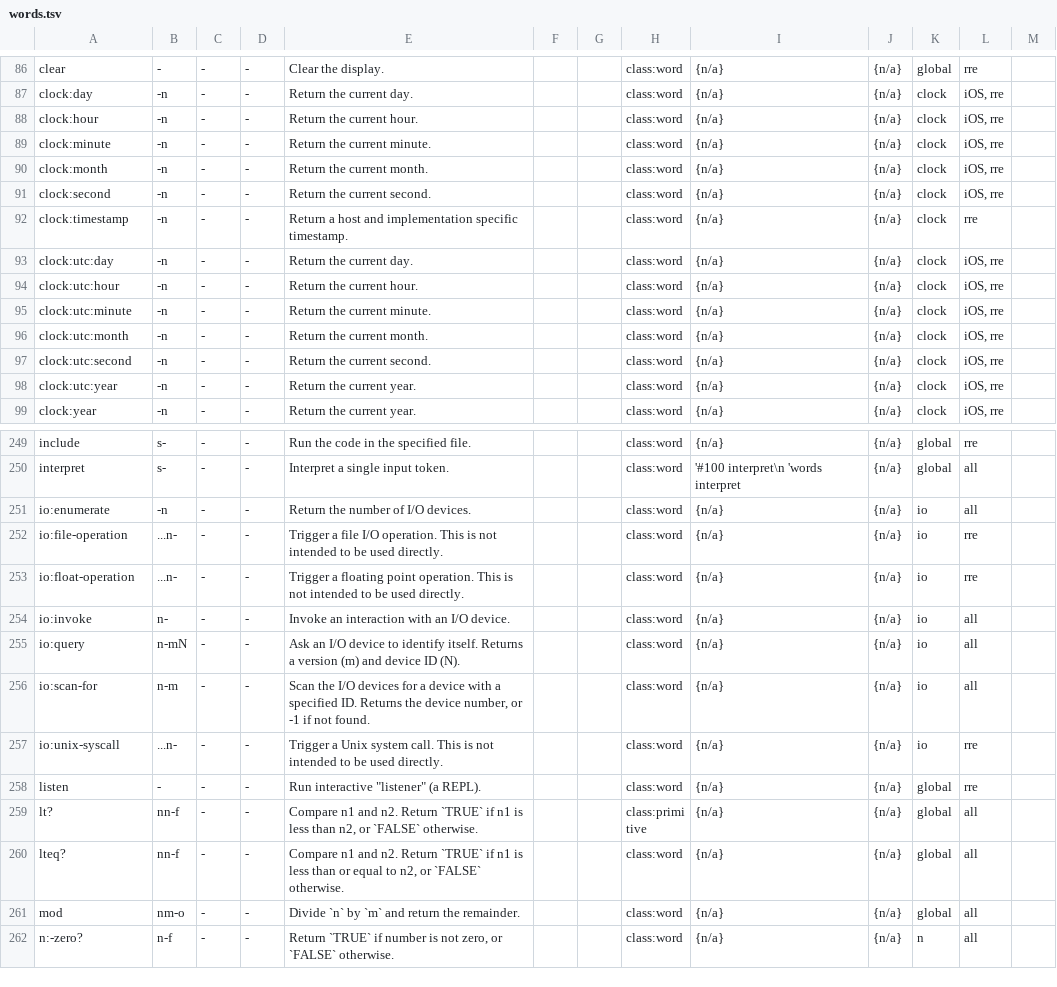
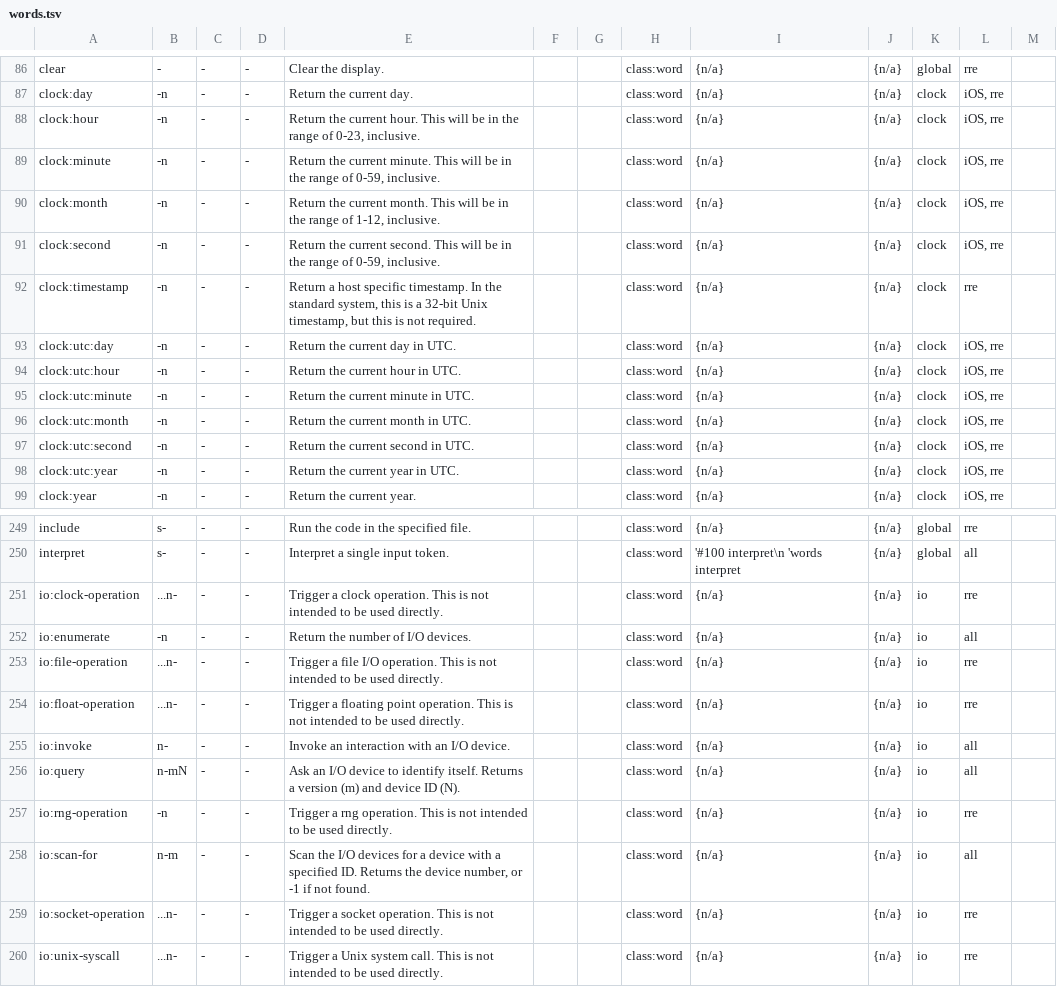
Before and after one commit to bb010g/retro, a TSV file: words.tsv, drawn as a sheet; only a part is shown, gaps mark what is left out; the shorter side is filled out with more unchanged rows.

```diff
--- a/words.tsv
+++ b/words.tsv
@@ -148,13 +148,13 @@ clear	-	-	-	Clear the display.			class:word	{n/a}	{n/a}	global	rre
 clock:day	-n	-	-	Return the current day.			class:word	{n/a}	{n/a}	clock	iOS, rre	
-clock:hour	-n	-	-	Return the current hour.			class:word	{n/a}	{n/a}	clock	iOS, rre	
-clock:minute	-n	-	-	Return the current minute.			class:word	{n/a}	{n/a}	clock	iOS, rre	
-clock:month	-n	-	-	Return the current month.			class:word	{n/a}	{n/a}	clock	iOS, rre	
-clock:second	-n	-	-	Return the current second.			class:word	{n/a}	{n/a}	clock	iOS, rre	
-clock:timestamp	-n	-	-	Return a host and implementation specific timestamp.			class:word	{n/a}	{n/a}	clock	rre	
-clock:utc:day	-n	-	-	Return the current day.			class:word	{n/a}	{n/a}	clock	iOS, rre	
-clock:utc:hour	-n	-	-	Return the current hour.			class:word	{n/a}	{n/a}	clock	iOS, rre	
-clock:utc:minute	-n	-	-	Return the current minute.			class:word	{n/a}	{n/a}	clock	iOS, rre	
-clock:utc:month	-n	-	-	Return the current month.			class:word	{n/a}	{n/a}	clock	iOS, rre	
-clock:utc:second	-n	-	-	Return the current second.			class:word	{n/a}	{n/a}	clock	iOS, rre	
-clock:utc:year	-n	-	-	Return the current year.			class:word	{n/a}	{n/a}	clock	iOS, rre	
+clock:hour	-n	-	-	Return the current hour. This will be in the range of 0-23, inclusive.			class:word	{n/a}	{n/a}	clock	iOS, rre	
+clock:minute	-n	-	-	Return the current minute. This will be in the range of 0-59, inclusive.			class:word	{n/a}	{n/a}	clock	iOS, rre	
+clock:month	-n	-	-	Return the current month. This will be in the range of 1-12, inclusive.			class:word	{n/a}	{n/a}	clock	iOS, rre	
+clock:second	-n	-	-	Return the current second. This will be in the range of 0-59, inclusive.			class:word	{n/a}	{n/a}	clock	iOS, rre	
+clock:timestamp	-n	-	-	Return a host specific timestamp. In the standard system, this is a 32-bit Unix timestamp, but this is not required.			class:word	{n/a}	{n/a}	clock	rre	
+clock:utc:day	-n	-	-	Return the current day in UTC.			class:word	{n/a}	{n/a}	clock	iOS, rre	
+clock:utc:hour	-n	-	-	Return the current hour in UTC.			class:word	{n/a}	{n/a}	clock	iOS, rre	
+clock:utc:minute	-n	-	-	Return the current minute in UTC.			class:word	{n/a}	{n/a}	clock	iOS, rre	
+clock:utc:month	-n	-	-	Return the current month in UTC.			class:word	{n/a}	{n/a}	clock	iOS, rre	
+clock:utc:second	-n	-	-	Return the current second in UTC.			class:word	{n/a}	{n/a}	clock	iOS, rre	
+clock:utc:year	-n	-	-	Return the current year in UTC.			class:word	{n/a}	{n/a}	clock	iOS, rre	
 clock:year	-n	-	-	Return the current year.			class:word	{n/a}	{n/a}	clock	iOS, rre	
@@ -311,2 +311,3 @@ include	s-	-	-	Run the code in the specified file. 			class:word	{n/a}	{n/a}	glo
 interpret	s-	-	-	Interpret a single input token.			class:word	    '#100 interpret\n    'words interpret	{n/a}	global	all	
+io:clock-operation	...n-	-	-	Trigger a clock operation. This is not intended to be used directly.			class:word	{n/a}	{n/a}	io	rre	
 io:enumerate	-n	-	-	Return the number of I/O devices.			class:word	{n/a}	{n/a}	io	all	
@@ -316,3 +317,5 @@ io:invoke	n-	-	-	Invoke an interaction with an I/O device.			class:word	{n/a}	{n
 io:query	n-mN	-	-	Ask an I/O device to identify itself. Returns a version (m) and device ID (N).			class:word	{n/a}	{n/a}	io	all	
+io:rng-operation	-n	-	-	Trigger a rng operation. This is not intended to be used directly.			class:word	{n/a}	{n/a}	io	rre	
 io:scan-for	n-m	-	-	Scan the I/O devices for a device with a specified ID. Returns the device number, or -1 if not found.			class:word	{n/a}	{n/a}	io	all	
+io:socket-operation	...n-	-	-	Trigger a socket operation. This is not intended to be used directly.			class:word	{n/a}	{n/a}	io	rre	
 io:unix-syscall	...n-	-	-	Trigger a Unix system call. This is not intended to be used directly.			class:word	{n/a}	{n/a}	io	rre	
```
Also changed, not shown: 7 other files.
